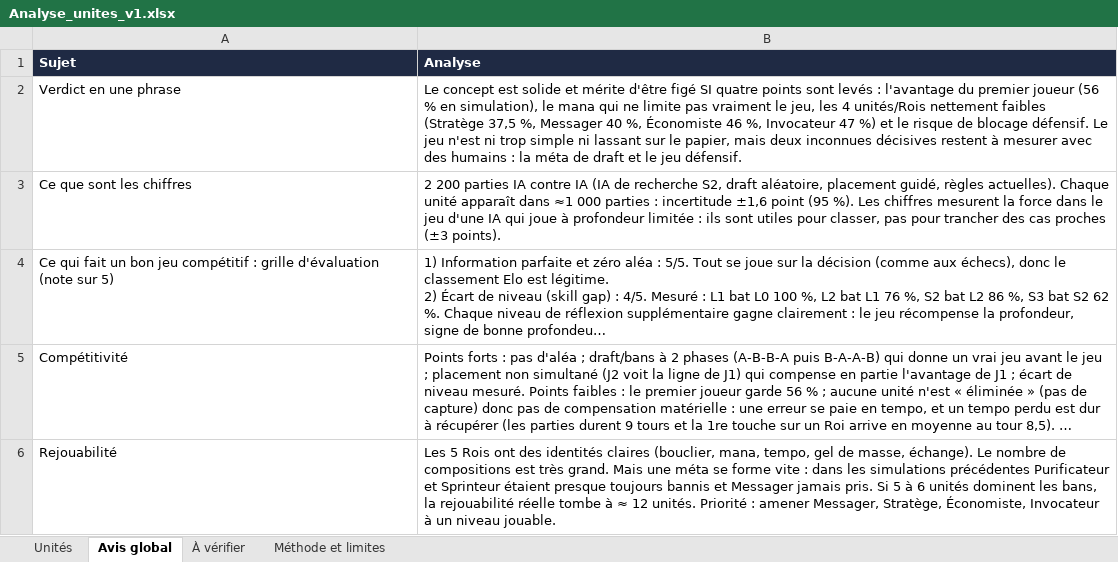
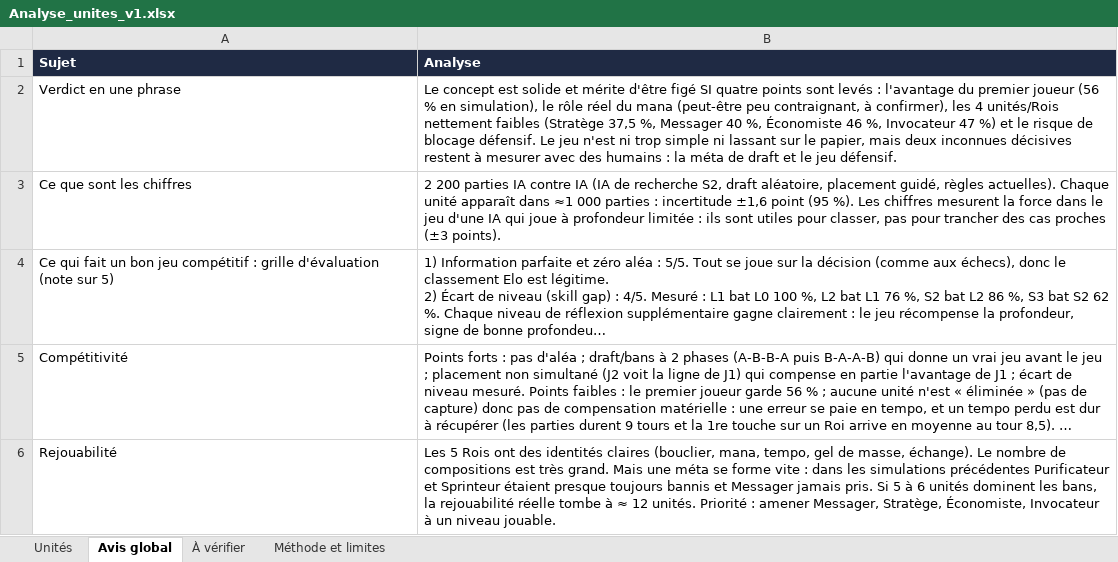
Before and after one commit to DevAurelien31/DevGames, an Excel workbook: duel/docs/Analyse_unites_v1.xlsx, sheet Avis global, drawn as a sheet; only a part is shown; long unchanged cells end in …; values as stored, in another font and other column widths than the file's, no borders; the diff names each change by its address in the sheet, - before the commit and + after, or states it on an @@ line.

```diff
--- a/duel/docs/Analyse_unites_v1.xlsx (sheet Avis global)
+++ b/duel/docs/Analyse_unites_v1.xlsx (sheet Avis global)
-B2 (Analyse): …simulation), le mana qui ne limite pas vraiment le jeu, les 4…
+B2 (Analyse): …simulation), le rôle réel du mana (peut-être peu contraignant, à confirmer), les 4…
```
Also changed, not shown: sheet Méthode et limites, 1 other file.
